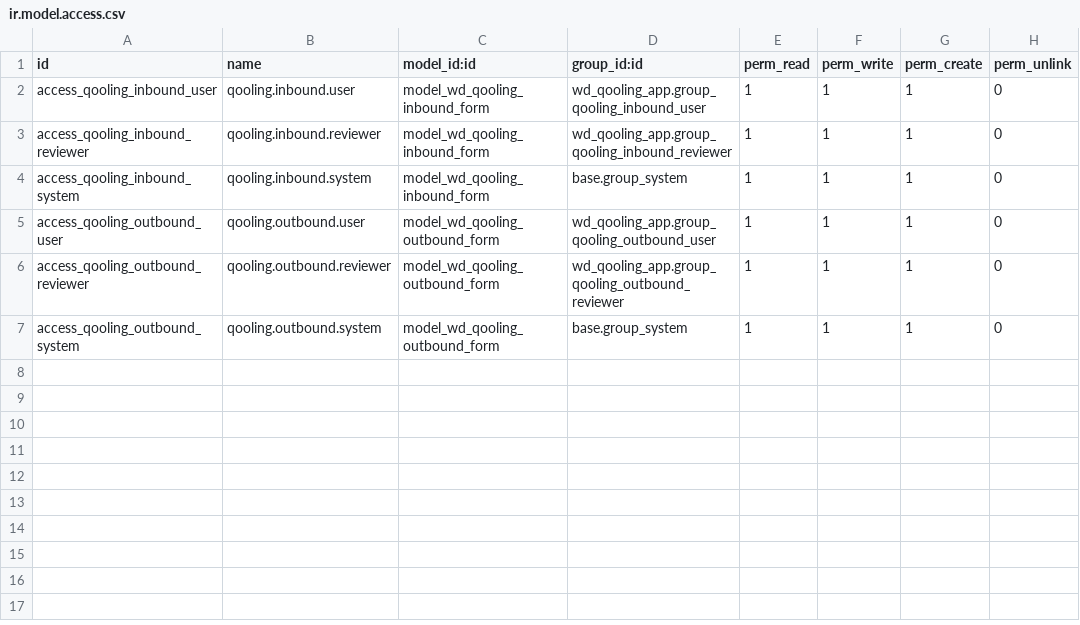
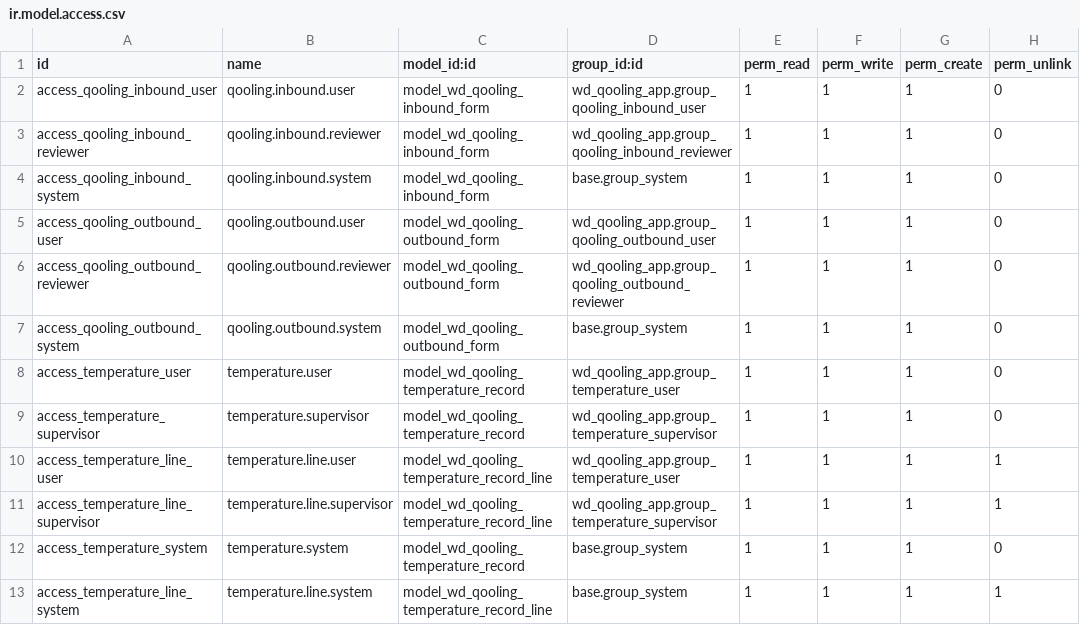
Before and after one commit to rambolee200311/odoo18_qooling_app, a CSV file: mymodules/wd_qooling_app/security/ir.model.access.csv, drawn as a sheet; the diff names each change by its address in the sheet, - before the commit and + after, or states it on an @@ line.

```diff
--- a/mymodules/wd_qooling_app/security/ir.model.access.csv
+++ b/mymodules/wd_qooling_app/security/ir.model.access.csv
+row 8: access_temperature_user | temperature.user | model_wd_qooling_temperature_record | wd_qooling_app.group_temperature_user | 1 | 1 | 1 | 0
+row 9: access_temperature_supervisor | temperature.supervisor | model_wd_qooling_temperature_record | wd_qooling_app.group_temperature_supervisor | 1 | 1 | 1 | 0
+row 10: access_temperature_line_user | temperature.line.user | model_wd_qooling_temperature_record_line | wd_qooling_app.group_temperature_user | 1 | 1 | 1 | 1
+row 11: access_temperature_line_supervisor | temperature.line.supervisor | model_wd_qooling_temperature_record_line | wd_qooling_app.group_temperature_supervisor | 1 | 1 | 1 | 1
+row 12: access_temperature_system | temperature.system | model_wd_qooling_temperature_record | base.group_system | 1 | 1 | 1 | 0
+row 13: access_temperature_line_system | temperature.line.system | model_wd_qooling_temperature_record_line | base.group_system | 1 | 1 | 1 | 1
```
Also changed, not shown: 30 other files.
